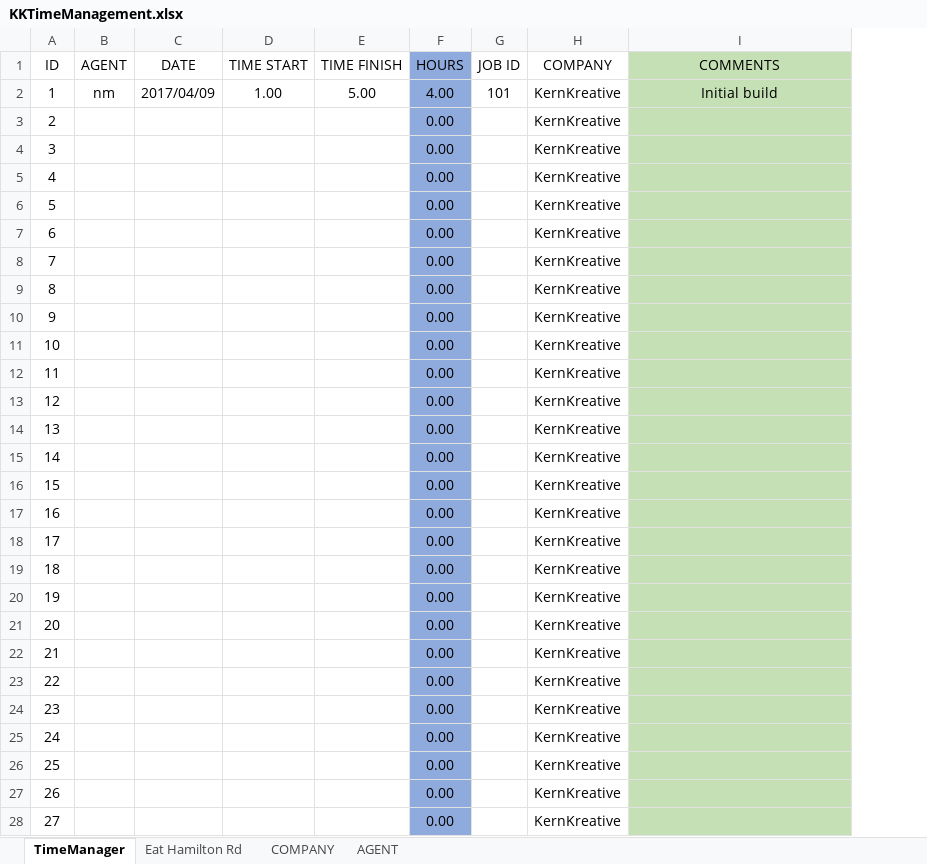
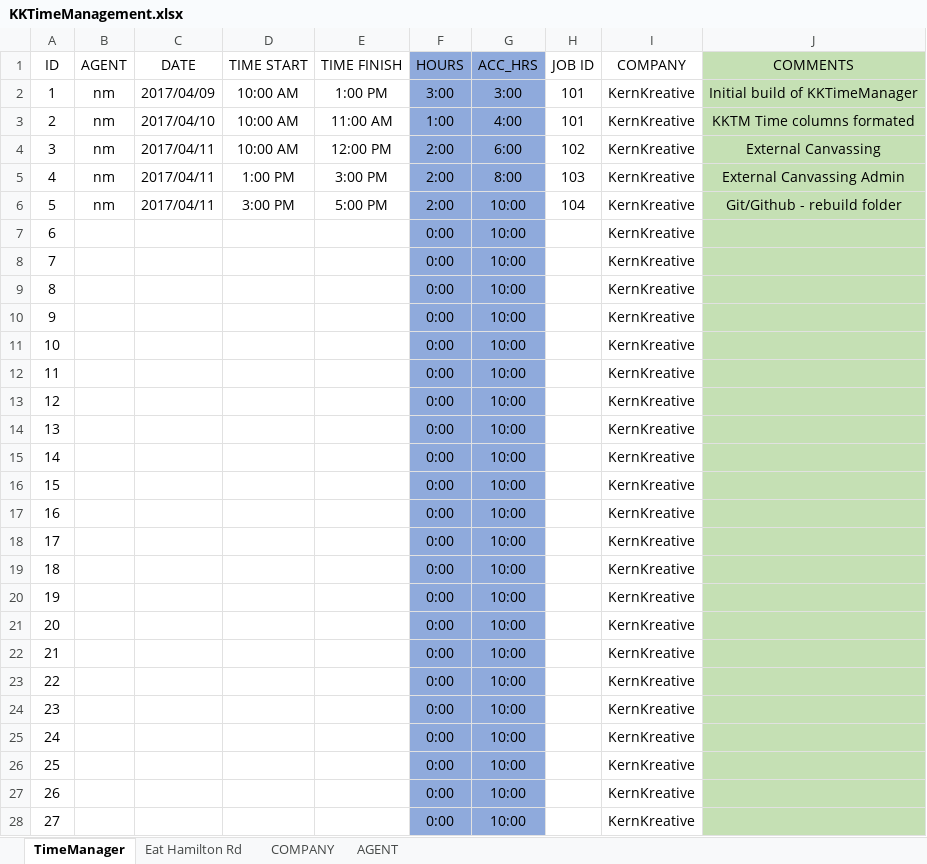
Before and after one commit to KernKreative/TestAdmin, an Excel workbook: KKTimeManagement.xlsx, sheet TimeManager, drawn as a sheet; only a part is shown; values as stored, in another font and other column widths than the file's, no borders; addresses are those after the commit; the diff covers the shown part only; the diff names each change by its address in the sheet, - before the commit and + after, or states it on an @@ line.

```diff
--- a/KKTimeManagement.xlsx (sheet TimeManager)
+++ b/KKTimeManagement.xlsx (sheet TimeManager)
+column G (ACC_HRS), rows 2-28: 3:00 | 4:00 | 6:00 | 8:00 | 10:00 | 10:00 | 10:00 | 10:00 | 10:00 | 10:00 | 10:00 | 10:00 | 10:00 | 10:00 | 10:00 | 10:00 | 10:00 | 10:00 | 10:00 | 10:00 | 10:00 | 10:00 | 10:00 | 10:00 | 10:00 | 10:00 | 10:00
-D2 (TIME START): 1.00
+D2 (TIME START): 10:00 AM
-E2 (TIME FINISH): 5.00
+E2 (TIME FINISH): 1:00 PM
-F2 (HOURS): 4.00
+F2 (HOURS): 3:00
-J2 (COMMENTS): Initial build
+J2 (COMMENTS): Initial build of KKTimeManager
-B3:B6 (AGENT): (empty)
+B3:B6 (AGENT): nm
-C3 (DATE): (empty)
+C3 (DATE): 2017/04/10
-D3:D4 (TIME START): (empty)
+D3:D4 (TIME START): 10:00 AM
-E3 (TIME FINISH): (empty)
+E3 (TIME FINISH): 11:00 AM
-F3 (HOURS): 0.00
+F3 (HOURS): 1:00
-H3 (JOB ID): (empty)
+H3 (JOB ID): 101
-J3 (COMMENTS): (empty)
+J3 (COMMENTS): KKTM Time columns formated
-C4:C6 (DATE): (empty)
+C4:C6 (DATE): 2017/04/11
-E4 (TIME FINISH): (empty)
+E4 (TIME FINISH): 12:00 PM
-F4:F6 (HOURS): 0.00
+F4:F6 (HOURS): 2:00
-H4 (JOB ID): (empty)
+H4 (JOB ID): 102
-J4 (COMMENTS): (empty)
+J4 (COMMENTS): External Canvassing
-D5 (TIME START): (empty)
+D5 (TIME START): 1:00 PM
-E5 (TIME FINISH): (empty)
+E5 (TIME FINISH): 3:00 PM
-H5 (JOB ID): (empty)
+H5 (JOB ID): 103
-J5 (COMMENTS): (empty)
+J5 (COMMENTS): External Canvassing Admin
-D6 (TIME START): (empty)
+D6 (TIME START): 3:00 PM
-E6 (TIME FINISH): (empty)
+E6 (TIME FINISH): 5:00 PM
-H6 (JOB ID): (empty)
+H6 (JOB ID): 104
-J6 (COMMENTS): (empty)
+J6 (COMMENTS): Git/Github - rebuild folder
-F7:F28 (HOURS): 0.00
+F7:F28 (HOURS): 0:00
```
Also changed, not shown: 972 edited cells elsewhere in this sheet, sheet Eat Hamilton Rd, Research.xlsx.
